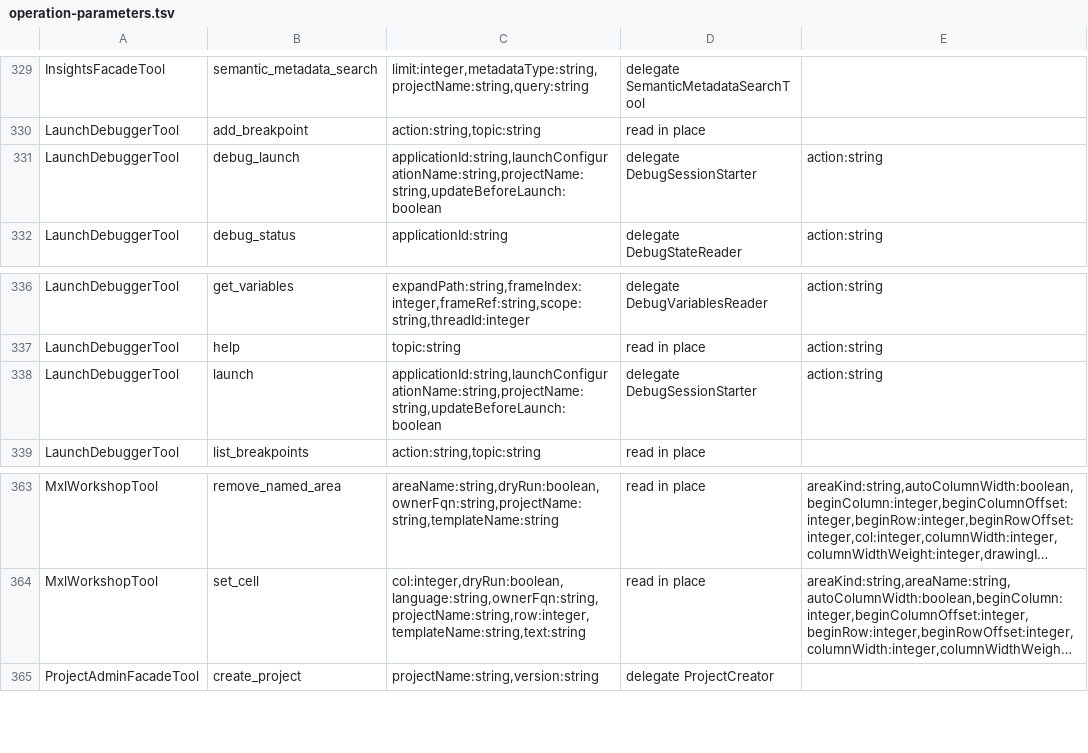
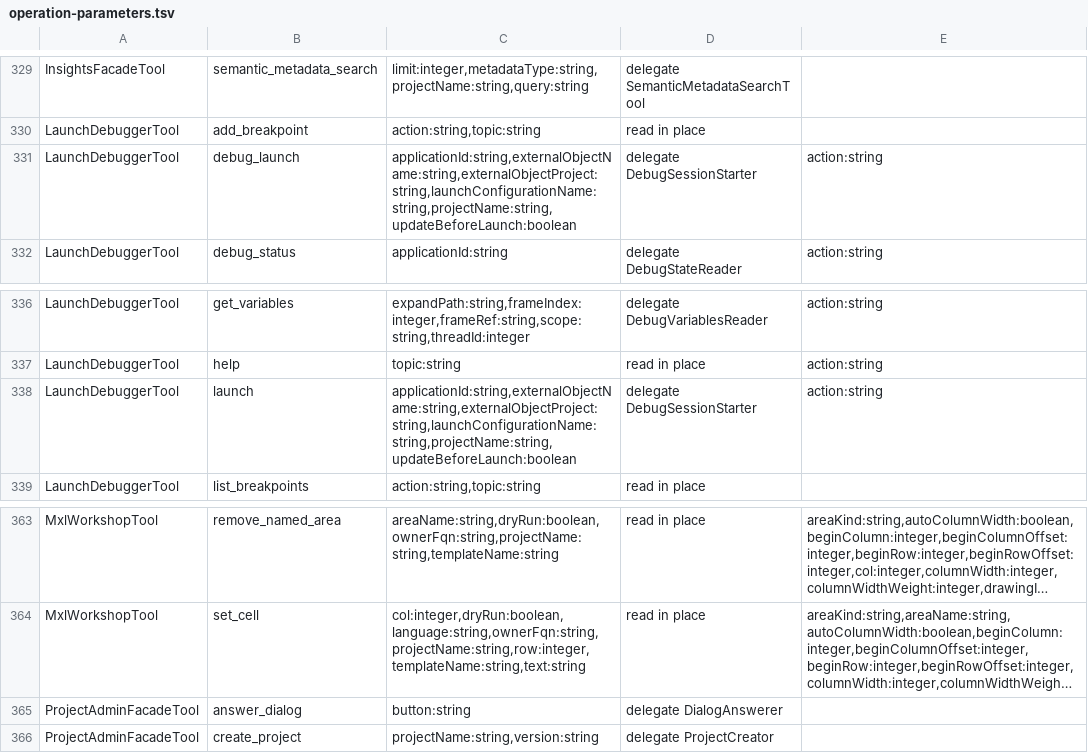
Before and after one commit to Desko77/ai-edt, a TSV file: mcp/bundles/ru.aiedt.mcp.server/schema/operation-parameters.tsv, drawn as a sheet; only a part is shown, gaps mark what is left out; long unchanged cells end in …; the diff names each change by its address in the sheet, - before the commit and + after, or states it on an @@ line.

Commit message:
The debugged client can open an external object, and a dialog holding a call can be answered
launch_debugger takes externalObjectName and externalObjectProject: the client that starts under the
debugger opens that external data processor or report, so its code runs with the breakpoints already
set. The environment has carried this all along - RuntimeClientLaunchDelegate reads three attributes
of the runtime-client configuration - and the type among them is the Java class name of the EMF
instance, which is why the call names the object and the class is read off the object resolved in
its project. A .epf or .erf from outside goes in through config_io operation=import_external_object
first, and is launched by name after.

A modal dialog stops the workbench and waits for a person, and from outside it is indistinguishable
from a hang. Three things now say otherwise. The reading of a dialog carries the buttons it offers,
not only its title and message. Every Pending envelope - one place every long operation passes
through - names the dialog when one is up, so an update or an export that stopped being answered
says why instead of "still running". And answer_dialog presses a named button.

Pressing is never automatic and nothing here decides which answer is right: the caller names the
button, a label matching none is refused, and a label matching several is refused rather than
guessed. The dialog most often met does not have to be answered at all - launch_debugger updates
before launching by default, and infobase_admin operation=start_client does with
updateBeforeLaunch=true.

The document's parameter prose rises by 407 bytes, with the reason in the budget's own header.

```diff
--- a/mcp/bundles/ru.aiedt.mcp.server/schema/operation-parameters.tsv
+++ b/mcp/bundles/ru.aiedt.mcp.server/schema/operation-parameters.tsv
-C331: applicationId:string,launchConfigurationName:string,projectName:string,updateBeforeLaunch:boolean
+C331: applicationId:string,externalObjectName:string,externalObjectProject:string,launchConfigurationName:string,projectName:string,updateBeforeLaunch:boolean
-C338: applicationId:string,launchConfigurationName:string,projectName:string,updateBeforeLaunch:boolean
+C338: applicationId:string,externalObjectName:string,externalObjectProject:string,launchConfigurationName:string,projectName:string,updateBeforeLaunch:boolean
+row 365: ProjectAdminFacadeTool | answer_dialog | button:string | delegate DialogAnswerer
```
Also changed, not shown: 21 other files.
